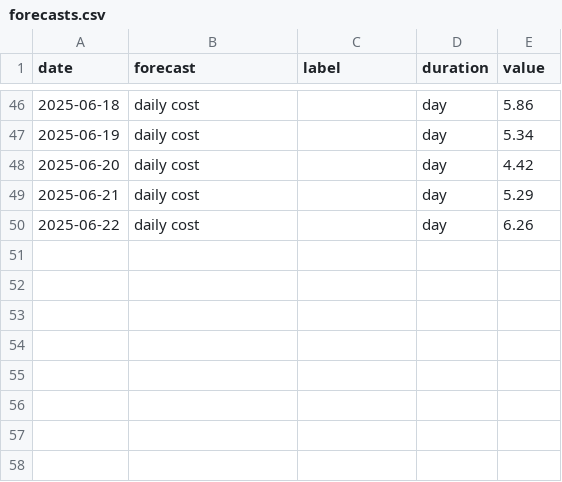
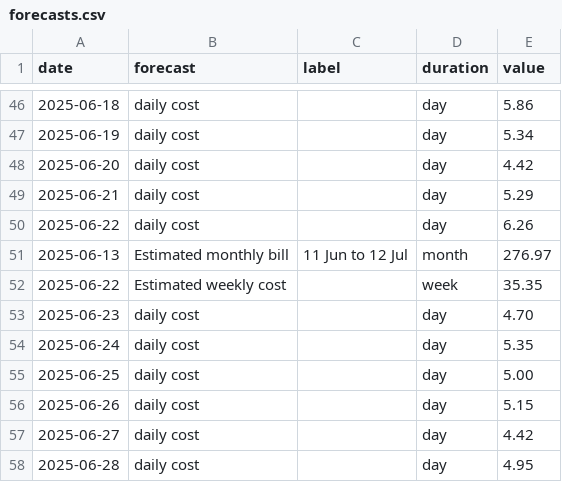
Before and after one commit to seanlhodges/energy_consumption, a CSV file: data/forecasts.csv, drawn as a sheet; only a part is shown, gaps mark what is left out; the diff names each change by its address in the sheet, - before the commit and + after, or states it on an @@ line.

Commit message:
Data update 2025-06-21

```diff
--- a/data/forecasts.csv
+++ b/data/forecasts.csv
+row 51: 2025-06-13 | Estimated monthly bill | 11 Jun to 12 Jul | month | 276.97
+row 52: 2025-06-22 | Estimated weekly cost |  | week | 35.35
+row 53: 2025-06-23 | daily cost |  | day | 4.70
+row 54: 2025-06-24 | daily cost |  | day | 5.35
+row 55: 2025-06-25 | daily cost |  | day | 5.00
+row 56: 2025-06-26 | daily cost |  | day | 5.15
+row 57: 2025-06-27 | daily cost |  | day | 4.42
+row 58: 2025-06-28 | daily cost |  | day | 4.95
```
Also changed, not shown: data/usage-appliances.csv, 7 other files.
